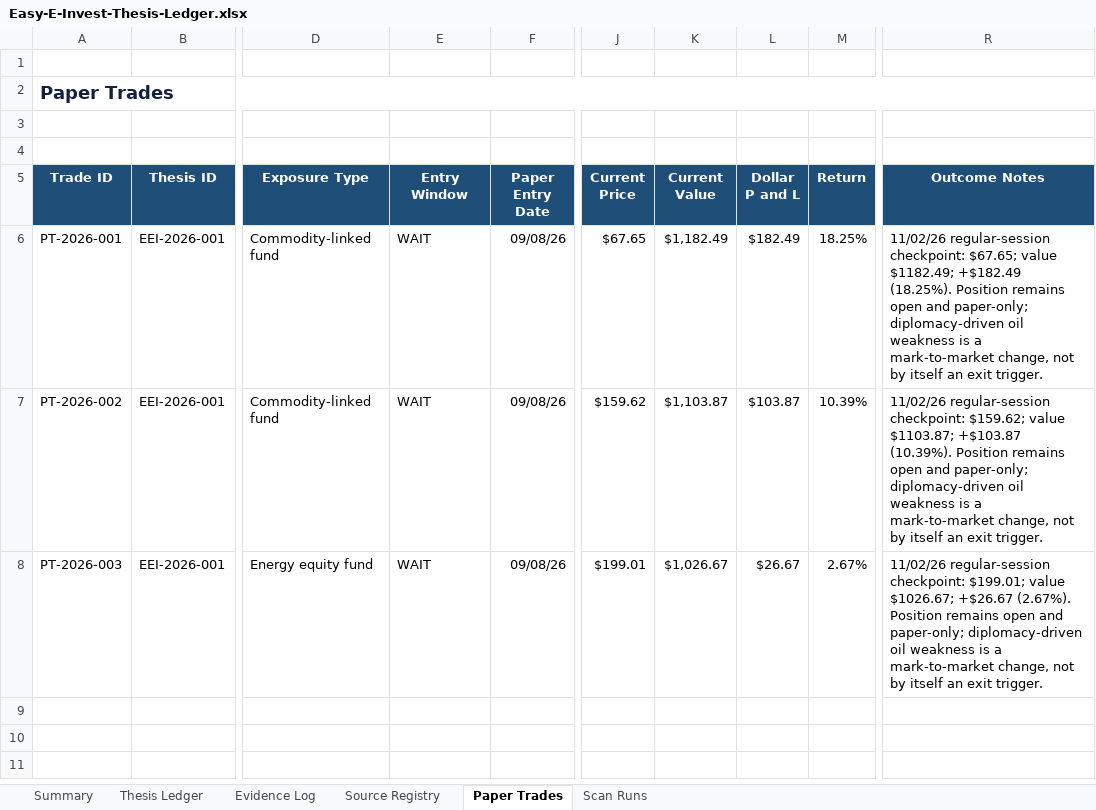
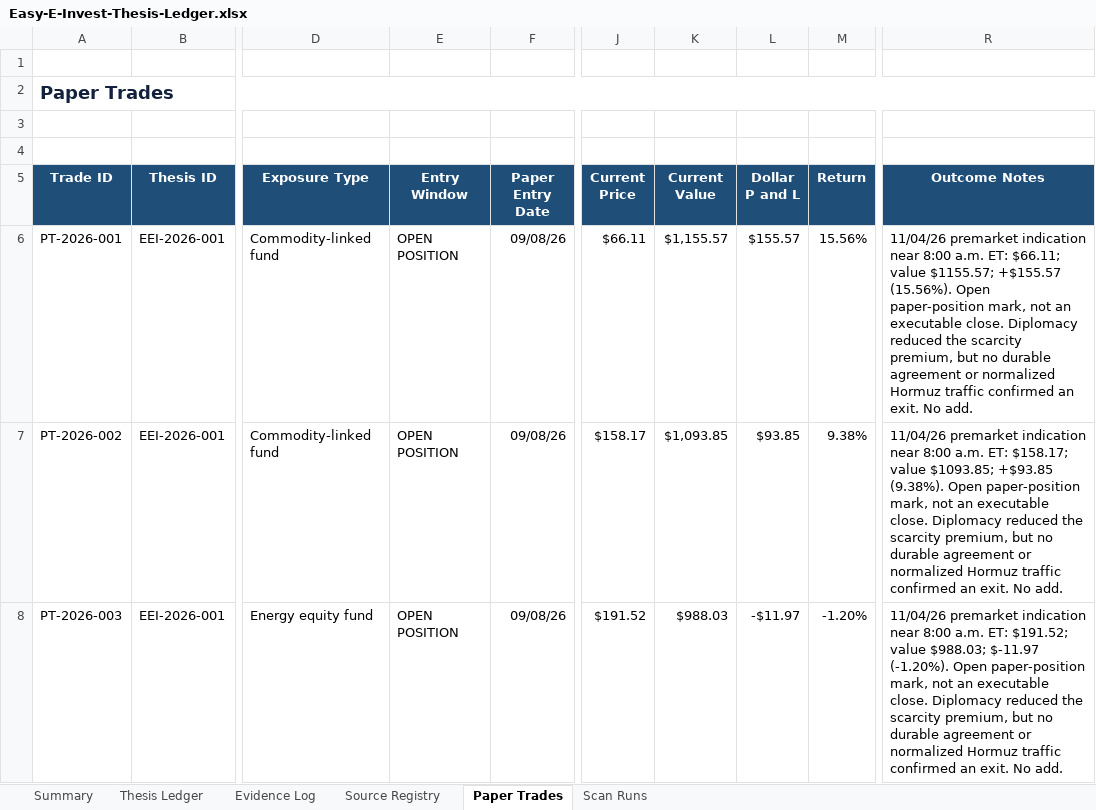
Before and after one commit to john-cosentino/easy-e-invest-dashboard, an Excel workbook: Easy-E-Invest-Thesis-Ledger.xlsx, sheet Paper Trades, drawn as a sheet; only a part is shown, gaps mark what is left out; values as stored, in another font and other column widths than the file's, no borders; table styles not drawn; the diff names each change by its address in the sheet, - before the commit and + after, or states it on an @@ line.

```diff
--- a/Easy-E-Invest-Thesis-Ledger.xlsx (sheet Paper Trades)
+++ b/Easy-E-Invest-Thesis-Ledger.xlsx (sheet Paper Trades)
-E6:E8 (Entry Window): WAIT
+E6:E8 (Entry Window): OPEN POSITION
-J6 (Current Price): $67.65
+J6 (Current Price): $66.11
-K6 (Current Value): $1,182.49
+K6 (Current Value): $1,155.57
-L6 (Dollar P and L): $182.49
+L6 (Dollar P and L): $155.57
-M6 (Return): 18.25%
+M6 (Return): 15.56%
-R6 (Outcome Notes): 11/02/26 regular-session checkpoint: $67.65; value $1182.49; +$182.49 (18.25%). Position remains open and paper-only; diplomacy-driven oil weakness is a mark-to-market change, not by itself an exit trigger.
+R6 (Outcome Notes): 11/04/26 premarket indication near 8:00 a.m. ET: $66.11; value $1155.57; +$155.57 (15.56%). Open paper-position mark, not an executable close. Diplomacy reduced the scarcity premium, but no durable agreement or normalized Hormuz traffic confirmed an exit. No add.
-J7 (Current Price): $159.62
+J7 (Current Price): $158.17
-K7 (Current Value): $1,103.87
+K7 (Current Value): $1,093.85
-L7 (Dollar P and L): $103.87
+L7 (Dollar P and L): $93.85
-M7 (Return): 10.39%
+M7 (Return): 9.38%
-R7 (Outcome Notes): 11/02/26 regular-session checkpoint: $159.62; value $1103.87; +$103.87 (10.39%). Position remains open and paper-only; diplomacy-driven oil weakness is a mark-to-market change, not by itself an exit trigger.
+R7 (Outcome Notes): 11/04/26 premarket indication near 8:00 a.m. ET: $158.17; value $1093.85; +$93.85 (9.38%). Open paper-position mark, not an executable close. Diplomacy reduced the scarcity premium, but no durable agreement or normalized Hormuz traffic confirmed an exit. No add.
-J8 (Current Price): $199.01
+J8 (Current Price): $191.52
-K8 (Current Value): $1,026.67
+K8 (Current Value): $988.03
-L8 (Dollar P and L): $26.67
+L8 (Dollar P and L): -$11.97
-M8 (Return): 2.67%
+M8 (Return): -1.20%
-R8 (Outcome Notes): 11/02/26 regular-session checkpoint: $199.01; value $1026.67; +$26.67 (2.67%). Position remains open and paper-only; diplomacy-driven oil weakness is a mark-to-market change, not by itself an exit trigger.
+R8 (Outcome Notes): 11/04/26 premarket indication near 8:00 a.m. ET: $191.52; value $988.03; $-11.97 (-1.20%). Open paper-position mark, not an executable close. Diplomacy reduced the scarcity premium, but no durable agreement or normalized Hormuz traffic confirmed an exit. No add.
```
Also changed, not shown: sheet Evidence Log, sheet Thesis Ledger, sheet Scan Runs, sheet Summary, 1 other file.
